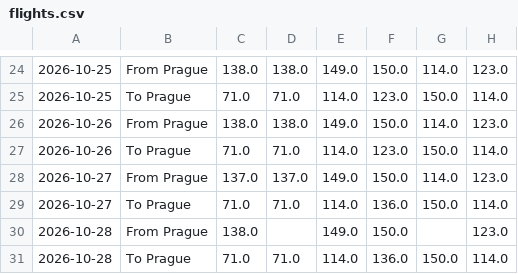
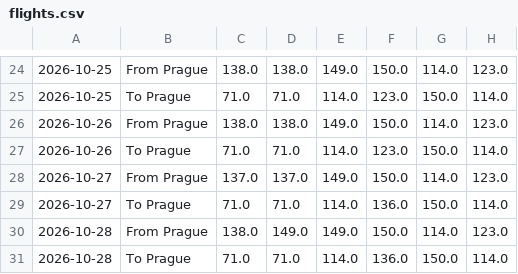
Before and after one commit to vaclav-petrak/flights, a CSV file: data/flights.csv, drawn as a sheet; only a part is shown, gaps mark what is left out; the diff names each change by its address in the sheet, - before the commit and + after, or states it on an @@ line.

Commit message:
Update flight prices 2026-10-28

```diff
--- a/data/flights.csv
+++ b/data/flights.csv
-D30: (empty)
+D30: 149.0
-G30: (empty)
+G30: 114.0
```
Also changed, not shown: 2 other files.
